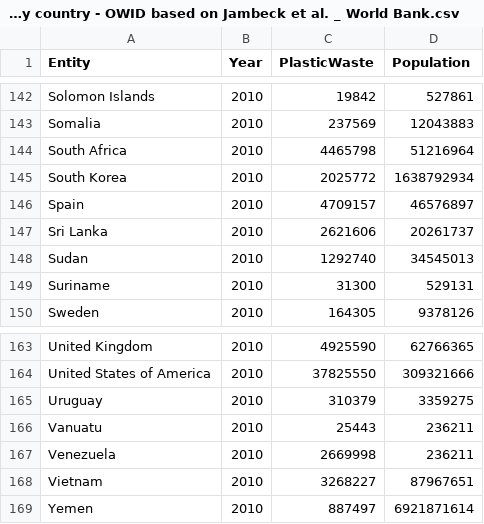
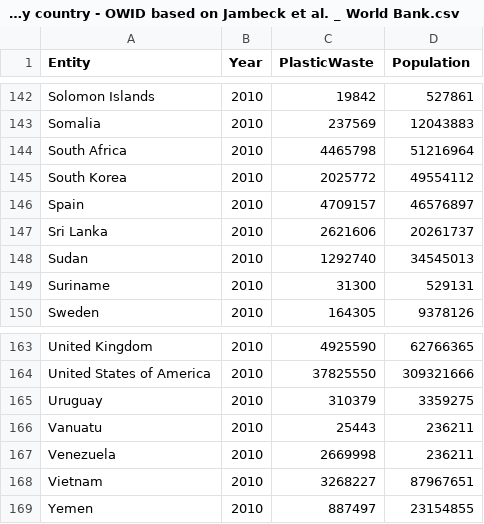
Before and after one commit to HungryBong/FIT3179, a CSV file: Sheet 1-Plastic waste generation by country - OWID based on Jambeck et al. _ World Bank.csv, drawn as a sheet; only a part is shown, gaps mark what is left out.

Commit message:
Update Sheet 1-Plastic waste generation by country - OWID based on Jambeck et al. _ World Bank.csv

```diff
--- a/Sheet 1-Plastic waste generation by country - OWID based on Jambeck et al. _ World Bank.csv
+++ b/Sheet 1-Plastic waste generation by country - OWID based on Jambeck et al. _ World Bank.csv
@@ -144,3 +144,3 @@ Somalia,2010,237569,12043883
 South Africa,2010,4465798,51216964
-South Korea,2010,2025772,1638792934
+South Korea,2010,2025772,49554112
 Spain,2010,4709157,46576897
@@ -168,2 +168,2 @@ Venezuela,2010,2669998,236211
 Vietnam,2010,3268227,87967651
-Yemen,2010,887497,6921871614
+Yemen,2010,887497,23154855
```
